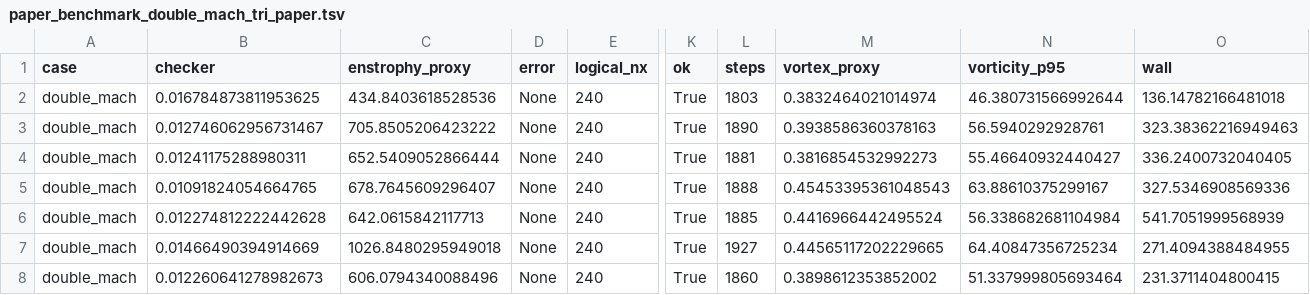
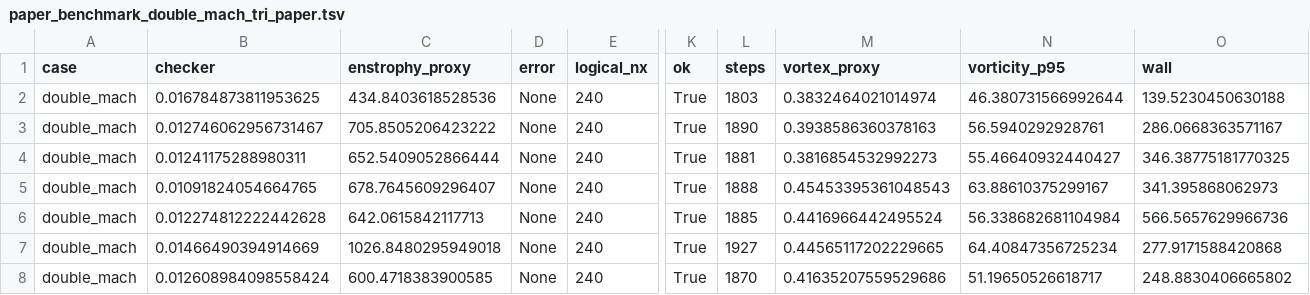
Before and after one commit to younglin90/claudeCFD, a TSV file: results/T-MLP-u/paper_benchmark_double_mach_tri_paper.tsv, drawn as a sheet; only a part is shown, gaps mark what is left out; the diff names each change by its address in the sheet, - before the commit and + after, or states it on an @@ line.

```diff
--- a/results/T-MLP-u/paper_benchmark_double_mach_tri_paper.tsv
+++ b/results/T-MLP-u/paper_benchmark_double_mach_tri_paper.tsv
-O2 (wall): 136.14782166481018
+O2 (wall): 139.5230450630188
-O3 (wall): 323.38362216949463
+O3 (wall): 286.0668363571167
-O4 (wall): 336.2400732040405
+O4 (wall): 346.38775181770325
-O5 (wall): 327.5346908569336
+O5 (wall): 341.395868062973
-O6 (wall): 541.7051999568939
+O6 (wall): 566.5657629966736
-O7 (wall): 271.4094388484955
+O7 (wall): 277.9171588420868
-B8 (checker): 0.012260641278982673
+B8 (checker): 0.012608984098558424
-C8 (enstrophy_proxy): 606.0794340088496
+C8 (enstrophy_proxy): 600.4718383900585
-L8 (steps): 1860
+L8 (steps): 1870
-M8 (vortex_proxy): 0.3898612353852002
+M8 (vortex_proxy): 0.41635207559529686
-N8 (vorticity_p95): 51.337999805693464
+N8 (vorticity_p95): 51.19650526618717
-O8 (wall): 231.3711404800415
+O8 (wall): 248.8830406665802
```
Also changed, not shown: results/T-MLP-u/paper_benchmark_leveque_N100_current.tsv, results/T-MLP-u/paper_benchmark_mach3_step_tri_paper.tsv, 9 other files.
